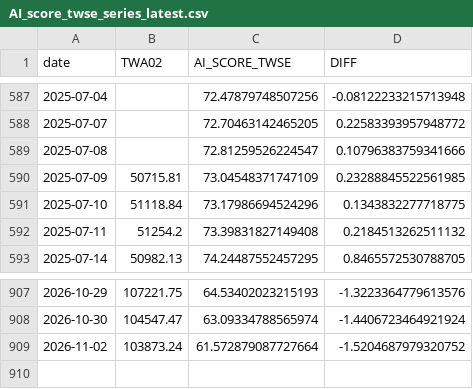
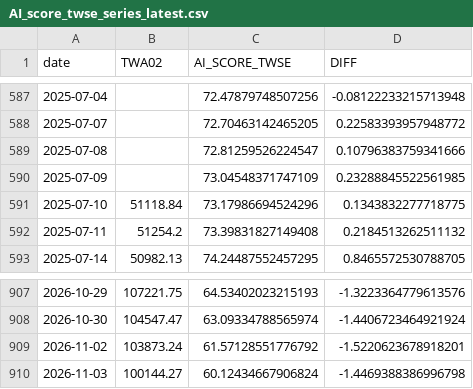
Before and after one commit to tunglich/TW-US-Market-Index-AI_score, a CSV file: AI_score_twse_series_latest.csv, drawn as a sheet; only a part is shown, gaps mark what is left out.

Commit message:
Update TWSE/OTC AI score (2026-11-03)

```diff
--- a/AI_score_twse_series_latest.csv
+++ b/AI_score_twse_series_latest.csv
@@ -589,3 +589,3 @@ date,TWA02,AI_SCORE_TWSE,DIFF
 2025-07-08,,72.81259526224547,0.10796383759341666
-2025-07-09,50715.81,73.04548371747109,0.23288845522561985
+2025-07-09,,73.04548371747109,0.23288845522561985
 2025-07-10,51118.84,73.17986694524296,0.1343832277718775
@@ -908,2 +908,3 @@ date,TWA02,AI_SCORE_TWSE,DIFF
 2026-10-30,104547.47,63.09334788565974,-1.4406723464921924
-2026-11-02,103873.24,61.572879087727664,-1.5204687979320752
+2026-11-02,103873.24,61.57128551776792,-1.5220623678918201
+2026-11-03,100144.27,60.12434667906824,-1.4469388386996798
```
Also changed, not shown: AI_score_otc_series_latest.csv, 6 other files.
